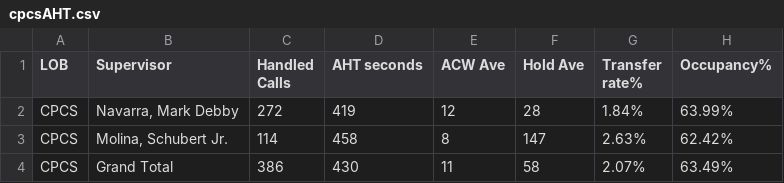
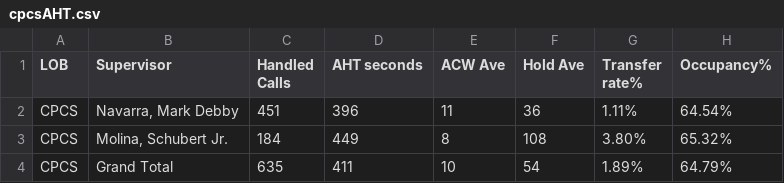
Before and after one commit to CGS-J/CPCS-AHT, a CSV file: cpcsAHT.csv, drawn as a sheet.

```diff
--- a/cpcsAHT.csv
+++ b/cpcsAHT.csv
@@ -1,4 +1,4 @@
 LOB,Supervisor,Handled Calls ,AHT seconds,ACW Ave,Hold Ave,Transfer rate%,Occupancy%
-CPCS,"Navarra, Mark Debby",272,419,12,28,1.84%,63.99%
-CPCS,"Molina, Schubert Jr.",114,458,8,147,2.63%,62.42%
-CPCS,Grand Total,386,430,11,58,2.07%,63.49%
+CPCS,"Navarra, Mark Debby",451,396,11,36,1.11%,64.54%
+CPCS,"Molina, Schubert Jr.",184,449,8,108,3.80%,65.32%
+CPCS,Grand Total,635,411,10,54,1.89%,64.79%
```
Also changed, not shown: cpcs.csv.
